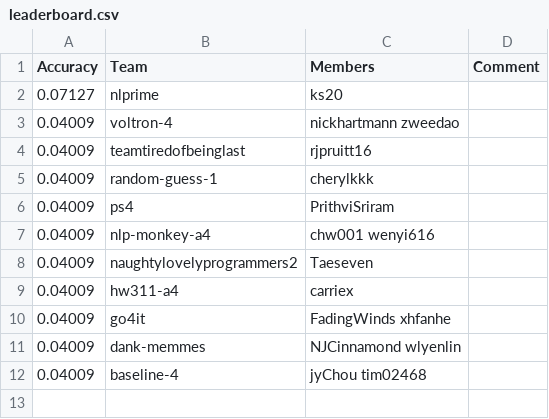
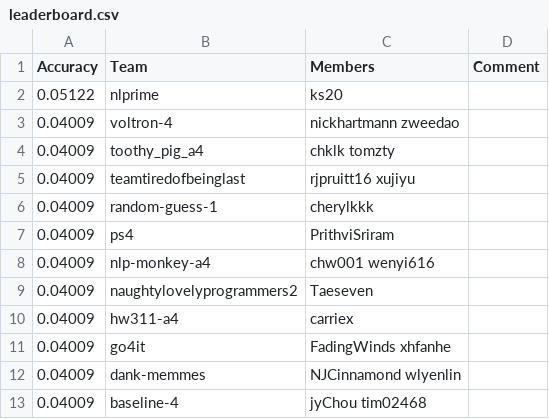
Before and after one commit to ks20/leaderboards, a CSV file: assignment4/leaderboard.csv, drawn as a sheet.

Commit message:
Leaderboard Update

```diff
--- a/assignment4/leaderboard.csv
+++ b/assignment4/leaderboard.csv
@@ -1,5 +1,6 @@
 Accuracy,Team,Members,Comment
-0.07127,nlprime,ks20,
+0.05122,nlprime,ks20,
 0.04009,voltron-4,nickhartmann zweedao,
-0.04009,teamtiredofbeinglast,rjpruitt16,
+0.04009,toothy_pig_a4,chklk tomzty,
+0.04009,teamtiredofbeinglast,rjpruitt16 xujiyu,
 0.04009,random-guess-1,cherylkkk,
```
